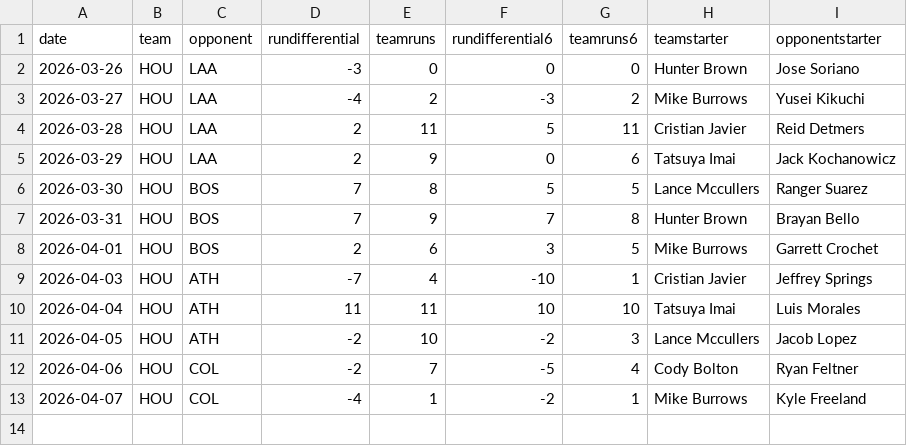
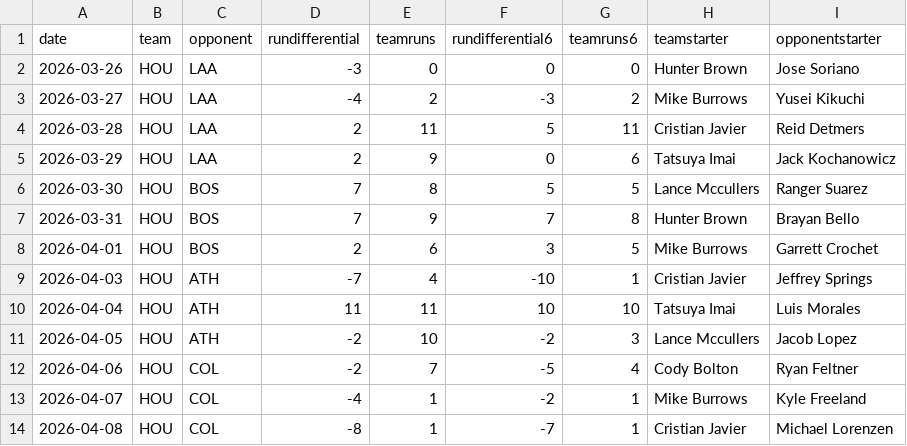
Before and after one commit to fantasy-toolz/mlb-predictions, a CSV file: data/2026/teams/HOU.csv, drawn as a sheet; the diff names each change by its address in the sheet, - before the commit and + after, or states it on an @@ line.

```diff
--- a/data/2026/teams/HOU.csv
+++ b/data/2026/teams/HOU.csv
+row 14: 2026-04-08 | HOU | COL | -8 | 1 | -7 | 1 | Cristian Javier | Michael Lorenzen
```
Also changed, not shown: data/2026/teams/COL.csv, data/2026/teams/DET.csv, 31 other files.
